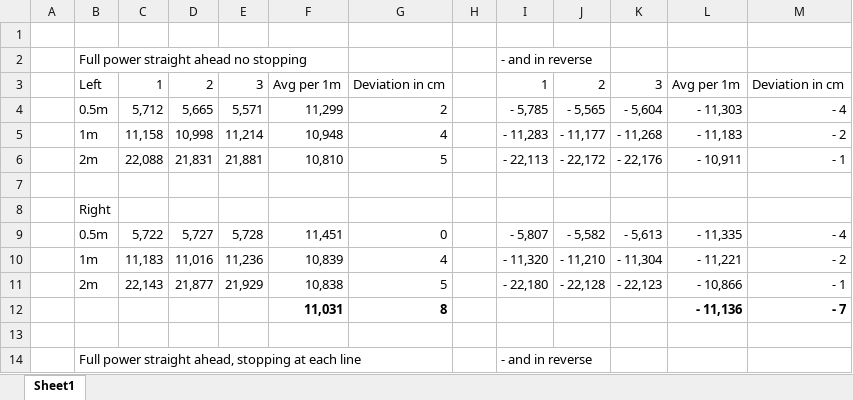
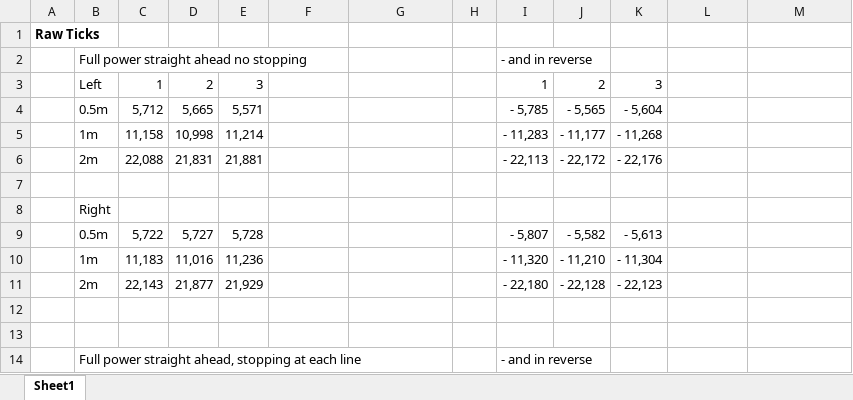
Before and after one commit to KevWal/ROS-Bot-Workspace, an Excel workbook: Encoder-tests.xlsx, sheet Sheet1, drawn as a sheet; only a part is shown; values as stored, in another font and other column widths than the file's, no borders; the diff covers the shown part only; the diff names each change by its address in the sheet, - before the commit and + after, or states it on an @@ line.

Commit message:
Add files via upload

```diff
--- a/Encoder-tests.xlsx (sheet Sheet1)
+++ b/Encoder-tests.xlsx (sheet Sheet1)
-A1: (empty)
+A1: Raw Ticks
-F3: Avg per 1m
+F3: (empty)
-G3: Deviation in cm
+G3: (empty)
-L3: Avg per 1m
+L3: (empty)
-M3: Deviation in cm
+M3: (empty)
-F4: 11,299
+F4: (empty)
-G4: 2
+G4: (empty)
-L4: - 11,303
+L4: (empty)
-M4: - 4
+M4: (empty)
-F5: 10,948
+F5: (empty)
-G5: 4
+G5: (empty)
-L5: - 11,183
+L5: (empty)
-M5: - 2
+M5: (empty)
-F6: 10,810
+F6: (empty)
-G6: 5
+G6: (empty)
-L6: - 10,911
+L6: (empty)
-M6: - 1
+M6: (empty)
-F9: 11,451
+F9: (empty)
-G9: 0
+G9: (empty)
-L9: - 11,335
+L9: (empty)
-M9: - 4
+M9: (empty)
-F10: 10,839
+F10: (empty)
-G10: 4
+G10: (empty)
-L10: - 11,221
+L10: (empty)
-M10: - 2
+M10: (empty)
-F11: 10,838
+F11: (empty)
-G11: 5
+G11: (empty)
-L11: - 10,866
+L11: (empty)
-M11: - 1
+M11: (empty)
-row 12:  |  |  |  |  | 11,031 | 8 |  |  |  |  | - 11,136 | - 7
+row 12: (empty)
```
Also changed, not shown: 24 added rows and 32 edited cells elsewhere in this sheet.
